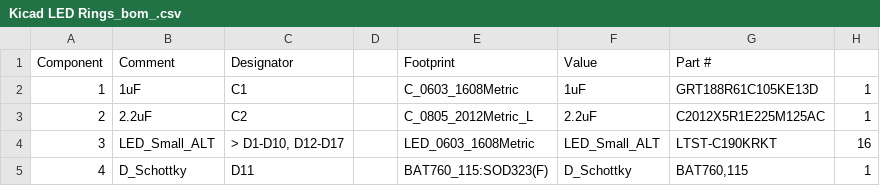
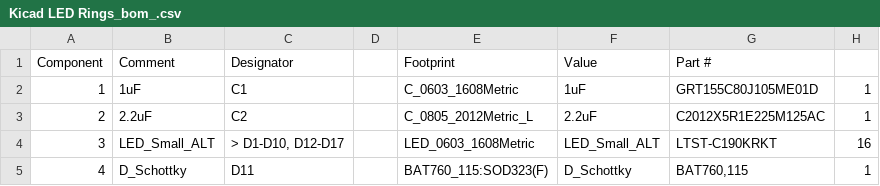
Before and after one commit to Aharoni-Lab/MiniCAM, a CSV file: KiCad LED Rings/Kicad LED Rings-V2/bom/Kicad LED Rings_bom_.csv, drawn as a sheet; only a part is shown.

Commit message:
Updated LED ring pcb
Corrected the messed up schematics and footprints
Regenerated the Gerber files, position files, and drill files

```diff
--- a/KiCad LED Rings/Kicad LED Rings-V2/bom/Kicad LED Rings_bom_.csv
+++ b/KiCad LED Rings/Kicad LED Rings-V2/bom/Kicad LED Rings_bom_.csv
@@ -1,3 +1,3 @@
 Component,Comment,Designator,,Footprint,Value,Part #,
-1,1uF,    C1,,C_0603_1608Metric,1uF,GRT188R61C105KE13D,1
+1,1uF,    C1,,C_0603_1608Metric,1uF,GRT155C80J105ME01D,1
 2,2.2uF,    C2,,C_0805_2012Metric_L,2.2uF,C2012X5R1E225M125AC,1
```
Also changed, not shown: 25 other files.
